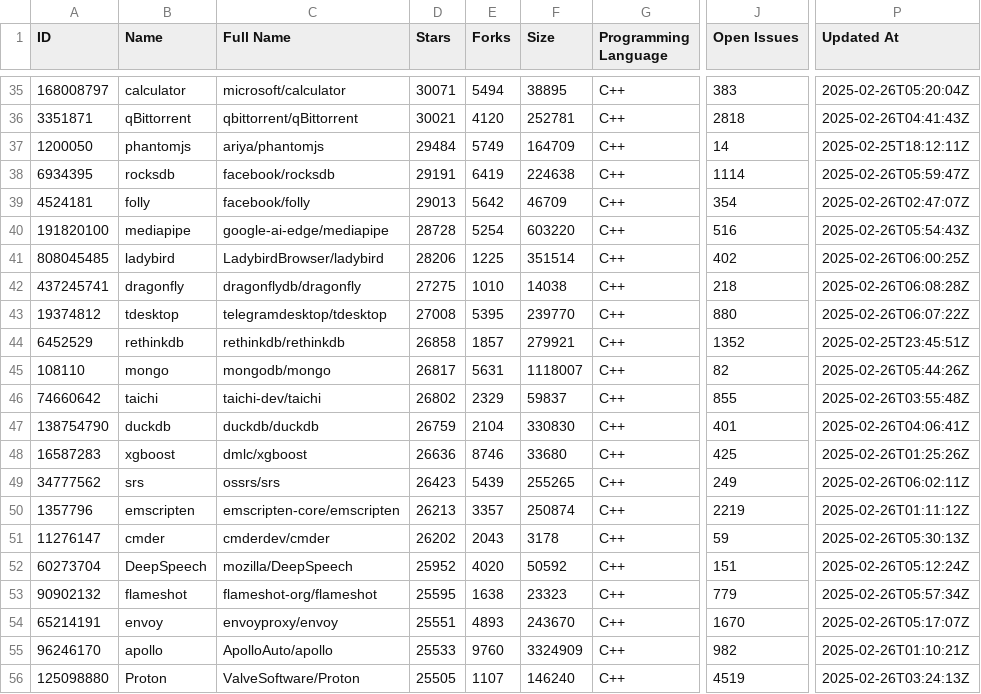
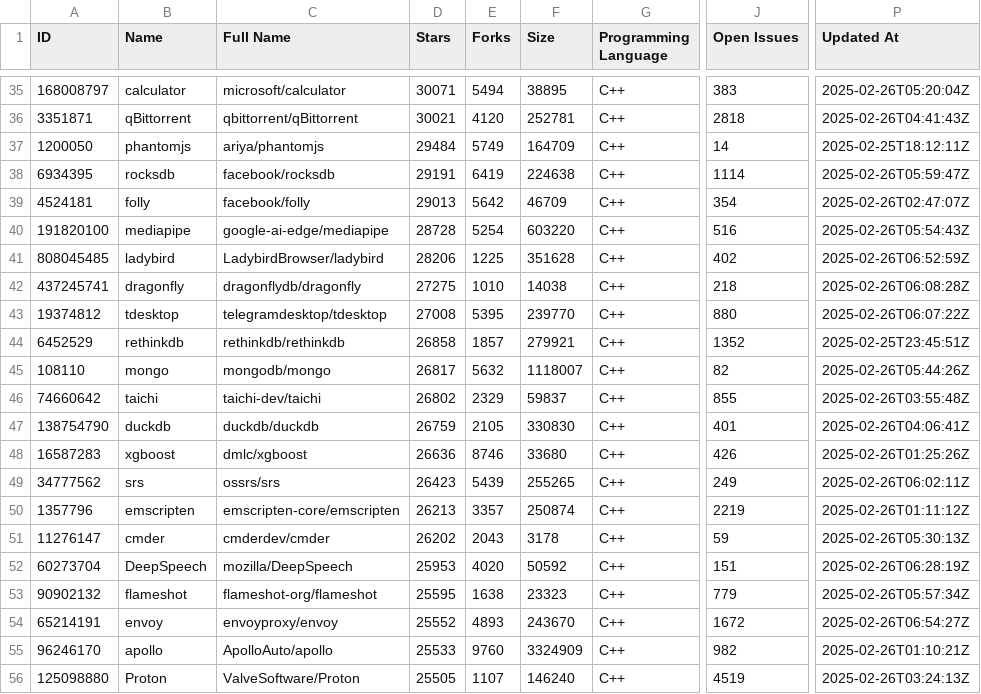
Before and after one commit to MRRazvi/php-research, a CSV file: docs/top-100-projects/c++.csv, drawn as a sheet; only a part is shown, gaps mark what is left out; the diff covers the shown part only; the diff names each change by its address in the sheet, - before the commit and + after, or states it on an @@ line.

```diff
--- a/docs/top-100-projects/c++.csv
+++ b/docs/top-100-projects/c++.csv
-F41 (Size): 351514
+F41 (Size): 351628
-P41 (Updated At): 2025-02-26T06:00:25Z
+P41 (Updated At): 2025-02-26T06:52:59Z
-E45 (Forks): 5631
+E45 (Forks): 5632
-E47 (Forks): 2104
+E47 (Forks): 2105
-J48 (Open Issues): 425
+J48 (Open Issues): 426
-D52 (Stars): 25952
+D52 (Stars): 25953
-P52 (Updated At): 2025-02-26T05:12:24Z
+P52 (Updated At): 2025-02-26T06:28:19Z
-D54 (Stars): 25551
+D54 (Stars): 25552
-J54 (Open Issues): 1670
+J54 (Open Issues): 1672
-P54 (Updated At): 2025-02-26T05:17:07Z
+P54 (Updated At): 2025-02-26T06:54:27Z
```
Also changed, not shown: 1 added row, 1 removed row and 72 edited cells elsewhere in this file, docs/top-100-projects/html.csv, docs/top-100-projects/typescript.csv, 17 other files.
